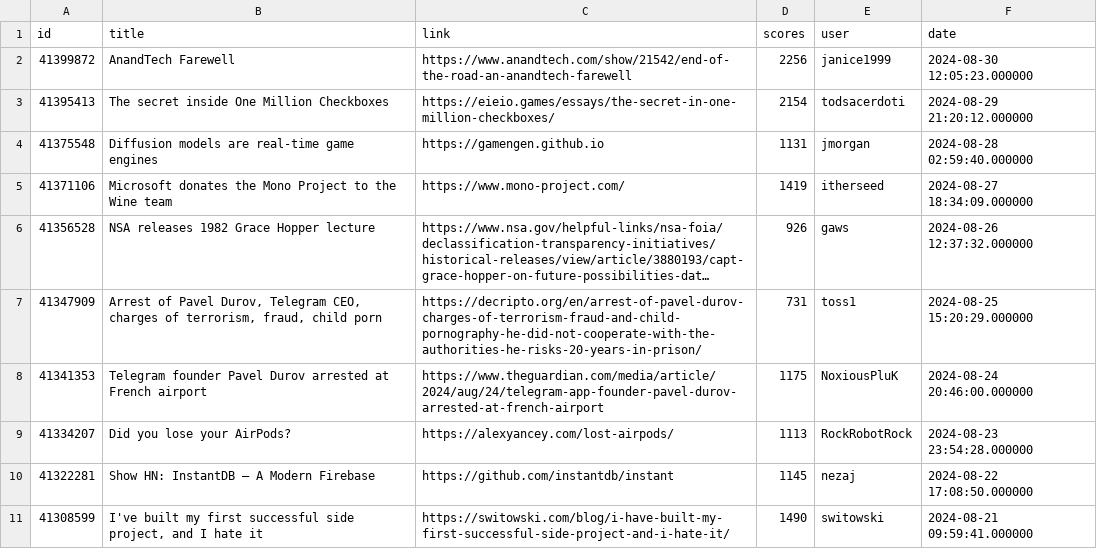
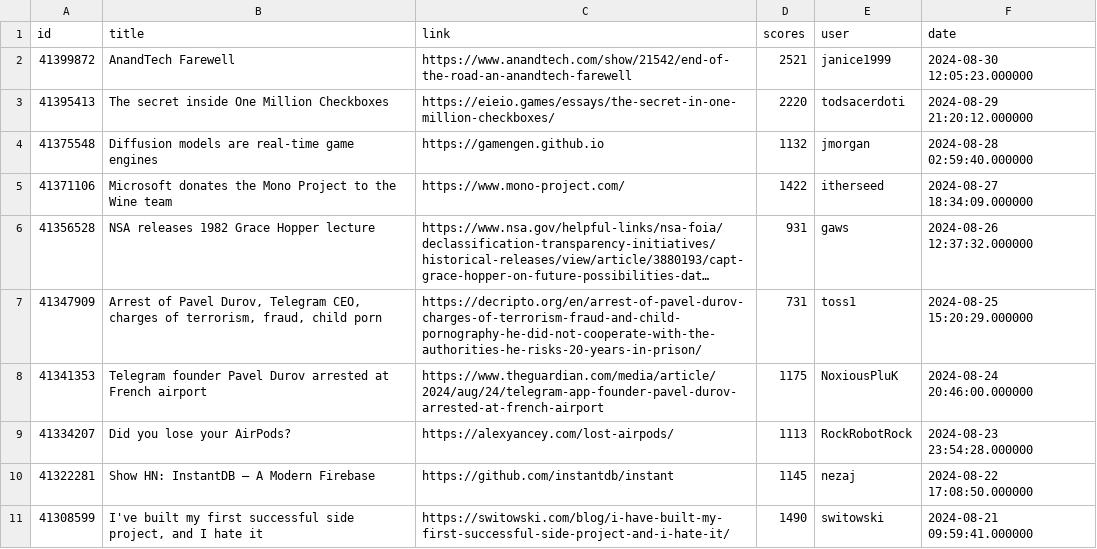
Before and after one commit to boda-sh/hacker-news-headlines, a CSV file: data/best.csv, drawn as a sheet; only a part is shown; long unchanged cells end in …; the diff names each change by its address in the sheet, - before the commit and + after, or states it on an @@ line.

```diff
--- a/data/best.csv
+++ b/data/best.csv
-D2 (scores): 2256
+D2 (scores): 2521
-D3 (scores): 2154
+D3 (scores): 2220
-D4 (scores): 1131
+D4 (scores): 1132
-D5 (scores): 1419
+D5 (scores): 1422
-D6 (scores): 926
+D6 (scores): 931
```
Also changed, not shown: data/yt.csv, 4 other files.
